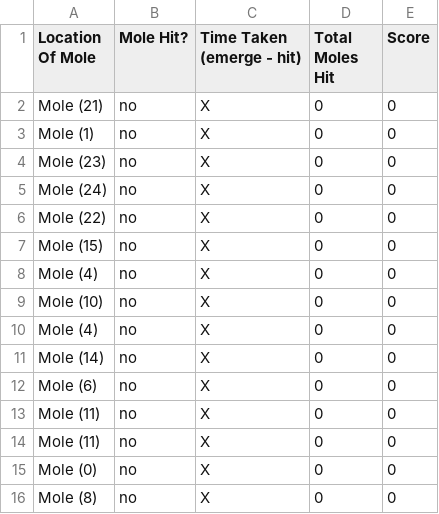
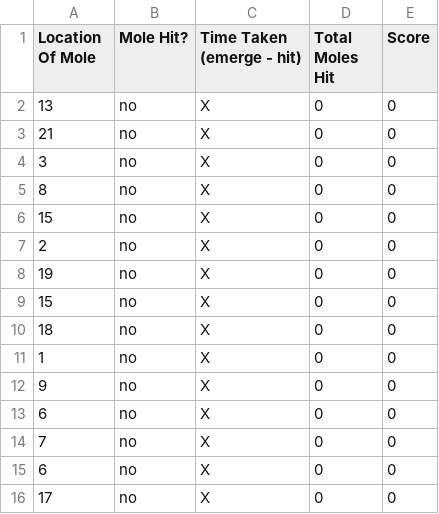
Before and after one commit to krrun16/VirtualWhackAMole, a CSV file: VirtualWhackAMole/Assets/CSV/Saved_data.csv, drawn as a sheet.

Commit message:
Fixed mole tag and numbering

```diff
--- a/VirtualWhackAMole/Assets/CSV/Saved_data.csv
+++ b/VirtualWhackAMole/Assets/CSV/Saved_data.csv
@@ -1,16 +1,16 @@
 Location Of Mole,Mole Hit?,Time Taken (emerge - hit),Total Moles Hit,Score
-Mole (21),no,X,0,0
-Mole (1),no,X,0,0
-Mole (23),no,X,0,0
-Mole (24),no,X,0,0
-Mole (22),no,X,0,0
-Mole (15),no,X,0,0
-Mole (4),no,X,0,0
-Mole (10),no,X,0,0
-Mole (4),no,X,0,0
-Mole (14),no,X,0,0
-Mole (6),no,X,0,0
-Mole (11),no,X,0,0
-Mole (11),no,X,0,0
-Mole (0),no,X,0,0
-Mole (8),no,X,0,0
+13,no,X,0,0
+21,no,X,0,0
+3,no,X,0,0
+8,no,X,0,0
+15,no,X,0,0
+2,no,X,0,0
+19,no,X,0,0
+15,no,X,0,0
+18,no,X,0,0
+1,no,X,0,0
+9,no,X,0,0
+6,no,X,0,0
+7,no,X,0,0
+6,no,X,0,0
+17,no,X,0,0
```
Also changed, not shown: 1 other file.
